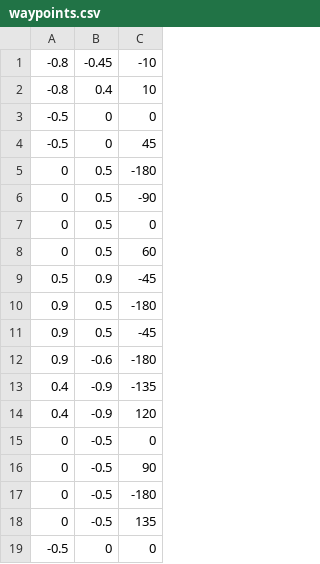
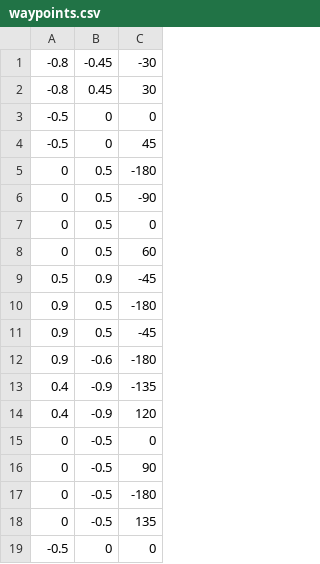
Before and after one commit to seigot/burger_war_ohirugohan, a CSV file: burger_war/scripts/waypoints.csv, drawn as a sheet.

Commit message:
fine turning

```diff
--- a/burger_war/scripts/waypoints.csv
+++ b/burger_war/scripts/waypoints.csv
@@ -1,3 +1,3 @@
--0.8,-0.45,-10
--0.8,0.4,10
+-0.8,-0.45,-30
+-0.8,0.45,30
 -0.5,0,0
```
